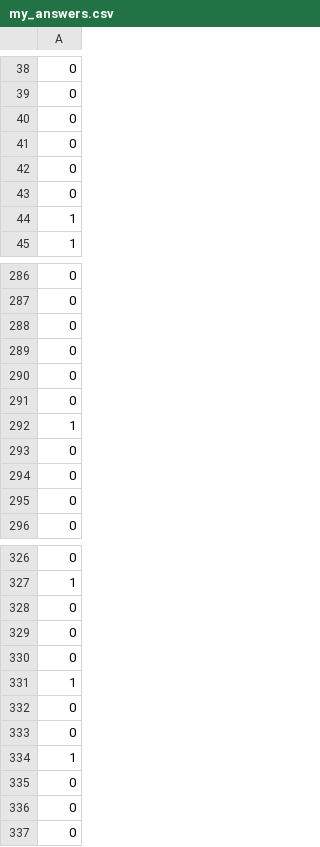
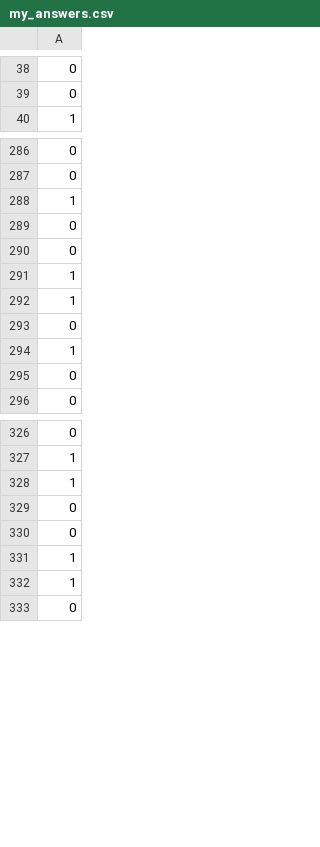
Before and after one commit to deathbob/knn-titanic, a CSV file: my_answers.csv, drawn as a sheet; only a part is shown, gaps mark what is left out; the diff covers the shown part only.

```diff
--- a/my_answers.csv
+++ b/my_answers.csv
@@ -39,7 +39,2 @@
 0
-0
-0
-0
-0
-1
 1
@@ -287,4 +287,3 @@
 0
-0
-0
+1
 0
@@ -292,4 +291,5 @@
 1
+1
 0
-0
+1
 0
@@ -327,5 +327,2 @@
 1
-0
-0
-0
 1
@@ -334,4 +331,3 @@
 1
-0
-0
+1
 0
```
Also changed, not shown: 10 added rows, 8 removed rows and 38 moved rows elsewhere in this file, 4 other files.
